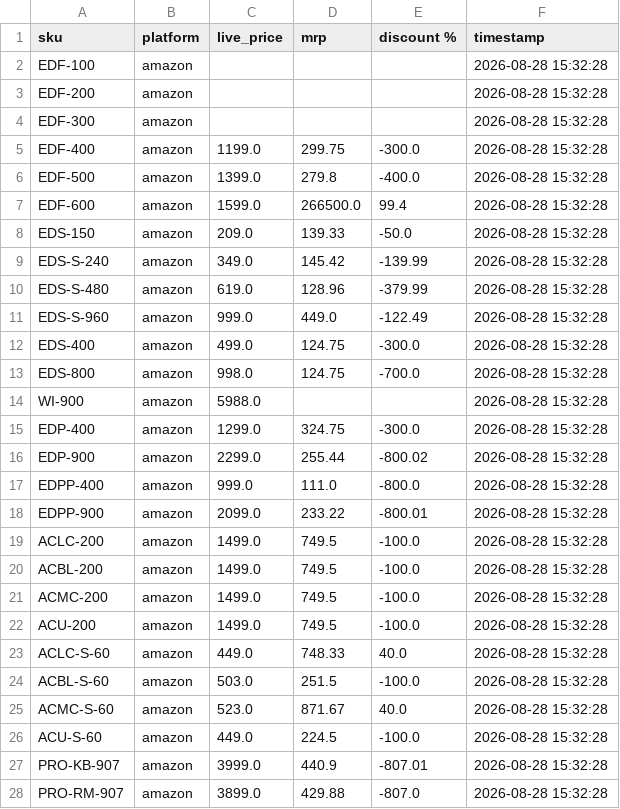
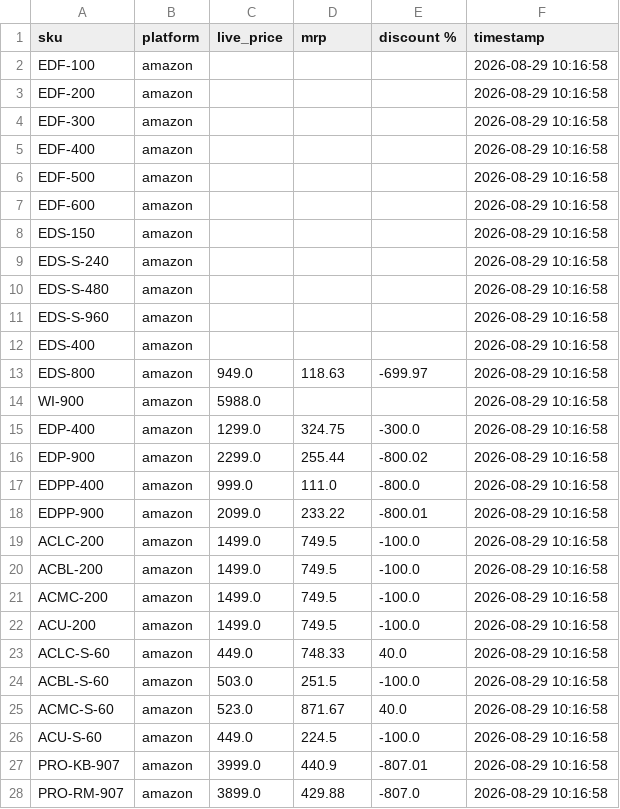
Before and after one commit to Shubham-Shigvan/price-tracker, a CSV file: latest_prices.csv, drawn as a sheet; only a part is shown; the diff covers the shown part only.

```diff
--- a/latest_prices.csv
+++ b/latest_prices.csv
@@ -1,28 +1,28 @@
 sku,platform,live_price,mrp,discount %,timestamp
-EDF-100,amazon,,,,2026-08-28 15:32:28
-EDF-200,amazon,,,,2026-08-28 15:32:28
-EDF-300,amazon,,,,2026-08-28 15:32:28
-EDF-400,amazon,1199.0,299.75,-300.0,2026-08-28 15:32:28
-EDF-500,amazon,1399.0,279.8,-400.0,2026-08-28 15:32:28
-EDF-600,amazon,1599.0,266500.0,99.4,2026-08-28 15:32:28
-EDS-150,amazon,209.0,139.33,-50.0,2026-08-28 15:32:28
-EDS-S-240,amazon,349.0,145.42,-139.99,2026-08-28 15:32:28
-EDS-S-480,amazon,619.0,128.96,-379.99,2026-08-28 15:32:28
-EDS-S-960,amazon,999.0,449.0,-122.49,2026-08-28 15:32:28
-EDS-400,amazon,499.0,124.75,-300.0,2026-08-28 15:32:28
-EDS-800,amazon,998.0,124.75,-700.0,2026-08-28 15:32:28
-WI-900,amazon,5988.0,,,2026-08-28 15:32:28
-EDP-400,amazon,1299.0,324.75,-300.0,2026-08-28 15:32:28
-EDP-900,amazon,2299.0,255.44,-800.02,2026-08-28 15:32:28
-EDPP-400,amazon,999.0,111.0,-800.0,2026-08-28 15:32:28
-EDPP-900,amazon,2099.0,233.22,-800.01,2026-08-28 15:32:28
-ACLC-200,amazon,1499.0,749.5,-100.0,2026-08-28 15:32:28
-ACBL-200,amazon,1499.0,749.5,-100.0,2026-08-28 15:32:28
-ACMC-200,amazon,1499.0,749.5,-100.0,2026-08-28 15:32:28
-ACU-200,amazon,1499.0,749.5,-100.0,2026-08-28 15:32:28
-ACLC-S-60,amazon,449.0,748.33,40.0,2026-08-28 15:32:28
-ACBL-S-60,amazon,503.0,251.5,-100.0,2026-08-28 15:32:28
-ACMC-S-60,amazon,523.0,871.67,40.0,2026-08-28 15:32:28
-ACU-S-60,amazon,449.0,224.5,-100.0,2026-08-28 15:32:28
-PRO-KB-907,amazon,3999.0,440.9,-807.01,2026-08-28 15:32:28
-PRO-RM-907,amazon,3899.0,429.88,-807.0,2026-08-28 15:32:28
+EDF-100,amazon,,,,2026-08-29 10:16:58
+EDF-200,amazon,,,,2026-08-29 10:16:58
+EDF-300,amazon,,,,2026-08-29 10:16:58
+EDF-400,amazon,,,,2026-08-29 10:16:58
+EDF-500,amazon,,,,2026-08-29 10:16:58
+EDF-600,amazon,,,,2026-08-29 10:16:58
+EDS-150,amazon,,,,2026-08-29 10:16:58
+EDS-S-240,amazon,,,,2026-08-29 10:16:58
+EDS-S-480,amazon,,,,2026-08-29 10:16:58
+EDS-S-960,amazon,,,,2026-08-29 10:16:58
+EDS-400,amazon,,,,2026-08-29 10:16:58
+EDS-800,amazon,949.0,118.63,-699.97,2026-08-29 10:16:58
+WI-900,amazon,5988.0,,,2026-08-29 10:16:58
+EDP-400,amazon,1299.0,324.75,-300.0,2026-08-29 10:16:58
+EDP-900,amazon,2299.0,255.44,-800.02,2026-08-29 10:16:58
+EDPP-400,amazon,999.0,111.0,-800.0,2026-08-29 10:16:58
+EDPP-900,amazon,2099.0,233.22,-800.01,2026-08-29 10:16:58
+ACLC-200,amazon,1499.0,749.5,-100.0,2026-08-29 10:16:58
+ACBL-200,amazon,1499.0,749.5,-100.0,2026-08-29 10:16:58
+ACMC-200,amazon,1499.0,749.5,-100.0,2026-08-29 10:16:58
+ACU-200,amazon,1499.0,749.5,-100.0,2026-08-29 10:16:58
+ACLC-S-60,amazon,449.0,748.33,40.0,2026-08-29 10:16:58
+ACBL-S-60,amazon,503.0,251.5,-100.0,2026-08-29 10:16:58
+ACMC-S-60,amazon,523.0,871.67,40.0,2026-08-29 10:16:58
+ACU-S-60,amazon,449.0,224.5,-100.0,2026-08-29 10:16:58
+PRO-KB-907,amazon,3999.0,440.9,-807.01,2026-08-29 10:16:58
+PRO-RM-907,amazon,3899.0,429.88,-807.0,2026-08-29 10:16:58
```
Also changed, not shown: 16 edited cells elsewhere in this file, error_log.csv, price_history.csv.
